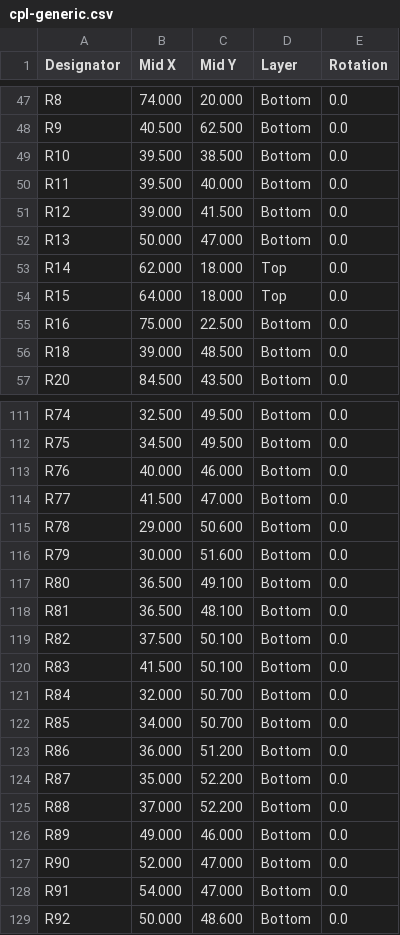
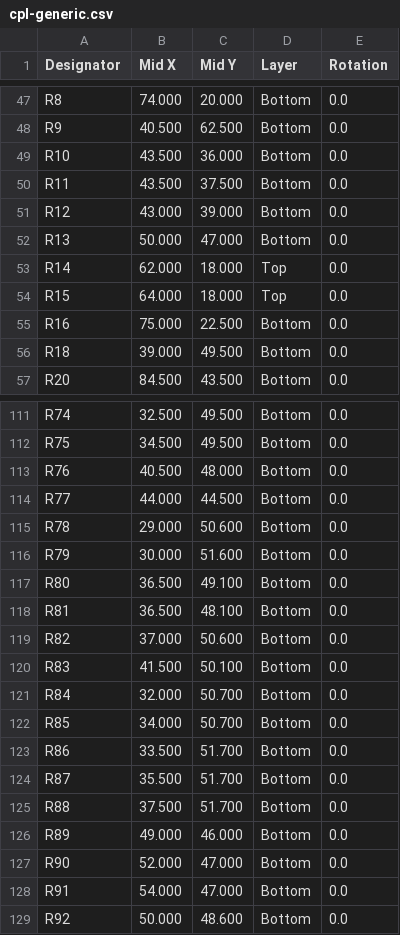
Before and after one commit to Twotoz/OpenPocket, a CSV file: hardware/rev-a/cpl-generic.csv, drawn as a sheet; only a part is shown, gaps mark what is left out; the diff covers the shown part only.

```diff
--- a/hardware/rev-a/cpl-generic.csv
+++ b/hardware/rev-a/cpl-generic.csv
@@ -48,5 +48,5 @@ R8,74.000,20.000,Bottom,0.0
 R9,40.500,62.500,Bottom,0.0
-R10,39.500,38.500,Bottom,0.0
-R11,39.500,40.000,Bottom,0.0
-R12,39.000,41.500,Bottom,0.0
+R10,43.500,36.000,Bottom,0.0
+R11,43.500,37.500,Bottom,0.0
+R12,43.000,39.000,Bottom,0.0
 R13,50.000,47.000,Bottom,0.0
@@ -55,3 +55,3 @@ R15,64.000,18.000,Top,0.0
 R16,75.000,22.500,Bottom,0.0
-R18,39.000,48.500,Bottom,0.0
+R18,39.000,49.500,Bottom,0.0
 R20,84.500,43.500,Bottom,0.0
@@ -112,4 +112,4 @@ R74,32.500,49.500,Bottom,0.0
 R75,34.500,49.500,Bottom,0.0
-R76,40.000,46.000,Bottom,0.0
-R77,41.500,47.000,Bottom,0.0
+R76,40.500,48.000,Bottom,0.0
+R77,44.000,44.500,Bottom,0.0
 R78,29.000,50.600,Bottom,0.0
@@ -118,3 +118,3 @@ R80,36.500,49.100,Bottom,0.0
 R81,36.500,48.100,Bottom,0.0
-R82,37.500,50.100,Bottom,0.0
+R82,37.000,50.600,Bottom,0.0
 R83,41.500,50.100,Bottom,0.0
@@ -122,5 +122,5 @@ R84,32.000,50.700,Bottom,0.0
 R85,34.000,50.700,Bottom,0.0
-R86,36.000,51.200,Bottom,0.0
-R87,35.000,52.200,Bottom,0.0
-R88,37.000,52.200,Bottom,0.0
+R86,33.500,51.700,Bottom,0.0
+R87,35.500,51.700,Bottom,0.0
+R88,37.500,51.700,Bottom,0.0
 R89,49.000,46.000,Bottom,0.0
```
Also changed, not shown: 10 edited cells elsewhere in this file, hardware/rev-a/cpl-jlcpcb.csv, 4 other files.
